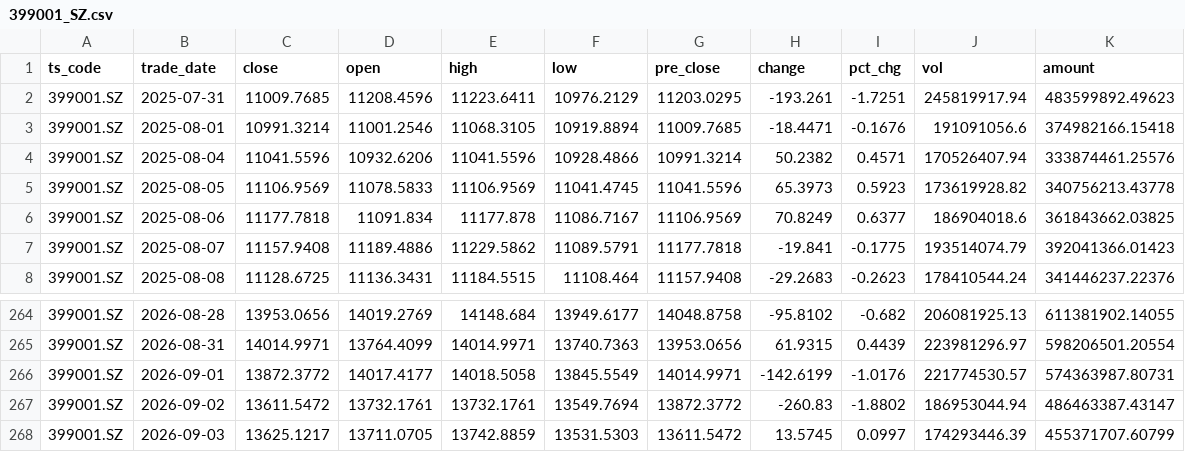
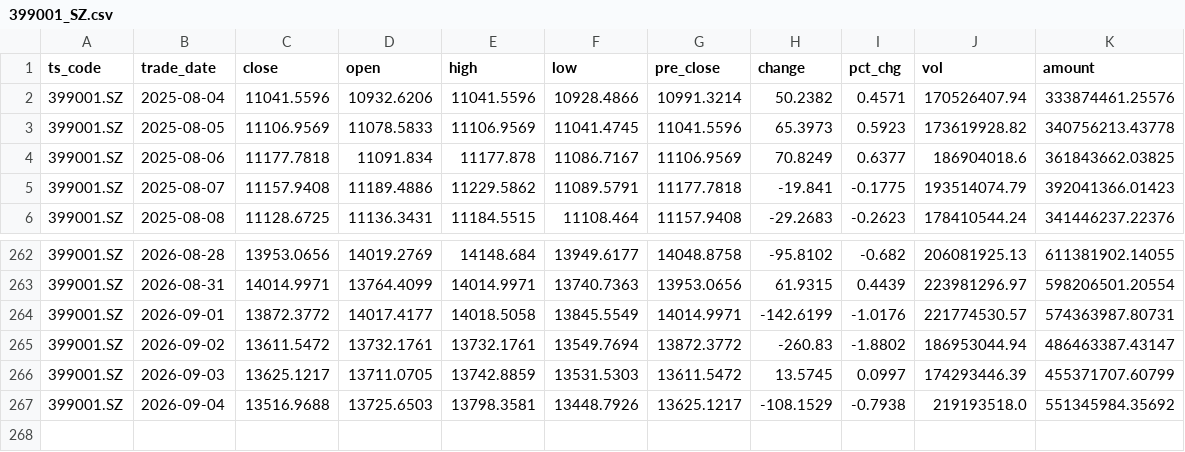
Before and after one commit to mountainguan/Chanlun_Tutor, a CSV file: data/fund_tracker_cache/indexes/399001_SZ.csv, drawn as a sheet; only a part is shown, gaps mark what is left out; removed rows and columns are numbered as before the commit, all else as after; the diff names each change by its address in the sheet, - before the commit and + after, or states it on an @@ line.

```diff
--- a/data/fund_tracker_cache/indexes/399001_SZ.csv
+++ b/data/fund_tracker_cache/indexes/399001_SZ.csv
-row 2: 399001.SZ | 2025-07-31 | 11009.7685 | 11208.4596 | 11223.6411 | 10976.2129 | 11203.0295 | -193.261 | -1.7251 | 245819917.94 | 483599892.49623
-row 3: 399001.SZ | 2025-08-01 | 10991.3214 | 11001.2546 | 11068.3105 | 10919.8894 | 11009.7685 | -18.4471 | -0.1676 | 191091056.6 | 374982166.15418
+row 267: 399001.SZ | 2026-09-04 | 13516.9688 | 13725.6503 | 13798.3581 | 13448.7926 | 13625.1217 | -108.1529 | -0.7938 | 219193518.0 | 551345984.35692
```
Also changed, not shown: data/fund_tracker_cache/custom_indexes/000001_SH.csv, data/fund_tracker_cache/custom_indexes/000300_SH.csv, 32 other files.
